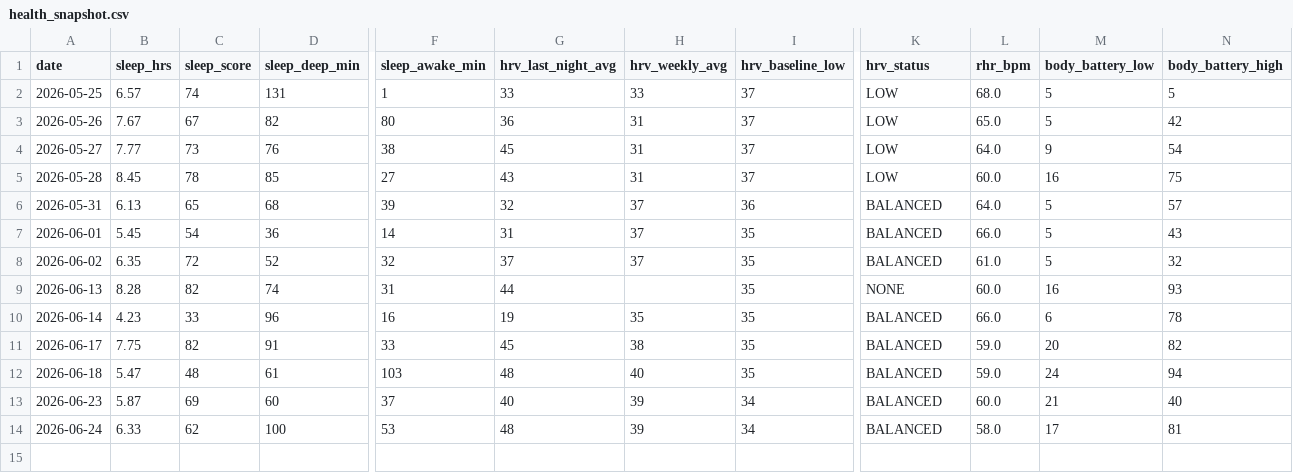
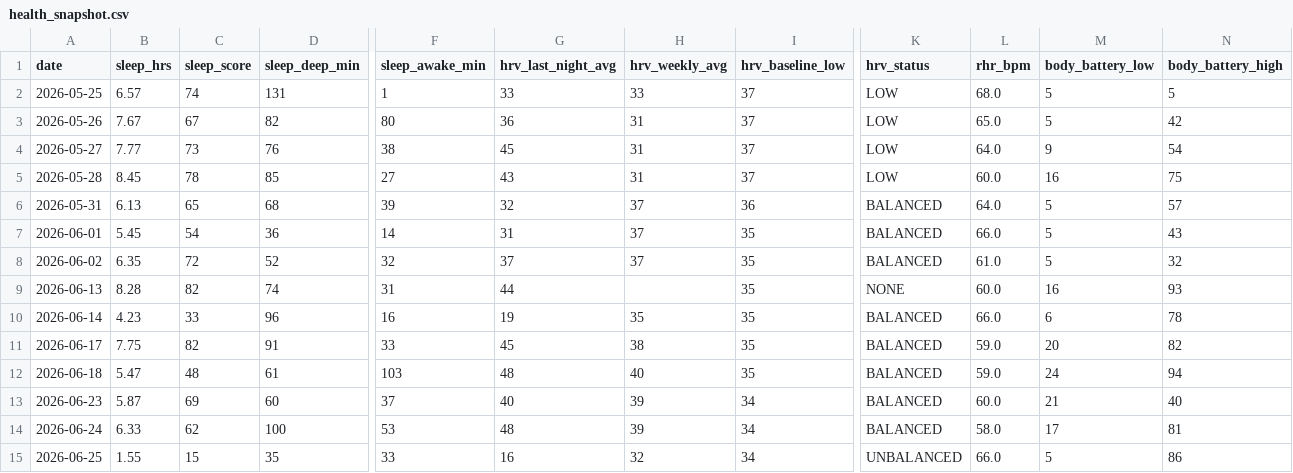
Before and after one commit to JamieMancuso/trend-engine, a CSV file: health_snapshot.csv, drawn as a sheet; only a part is shown, gaps mark what is left out; rows hold the shown columns only; the diff names each change by its address in the sheet, - before the commit and + after, or states it on an @@ line.

Commit message:
Health snapshot 2026-06-25

```diff
--- a/health_snapshot.csv
+++ b/health_snapshot.csv
+row 15: 2026-06-25 | 1.55 | 15 | 35 | 33 | 16 | 32 | 34 | UNBALANCED | 66.0 | 5 | 86
```
